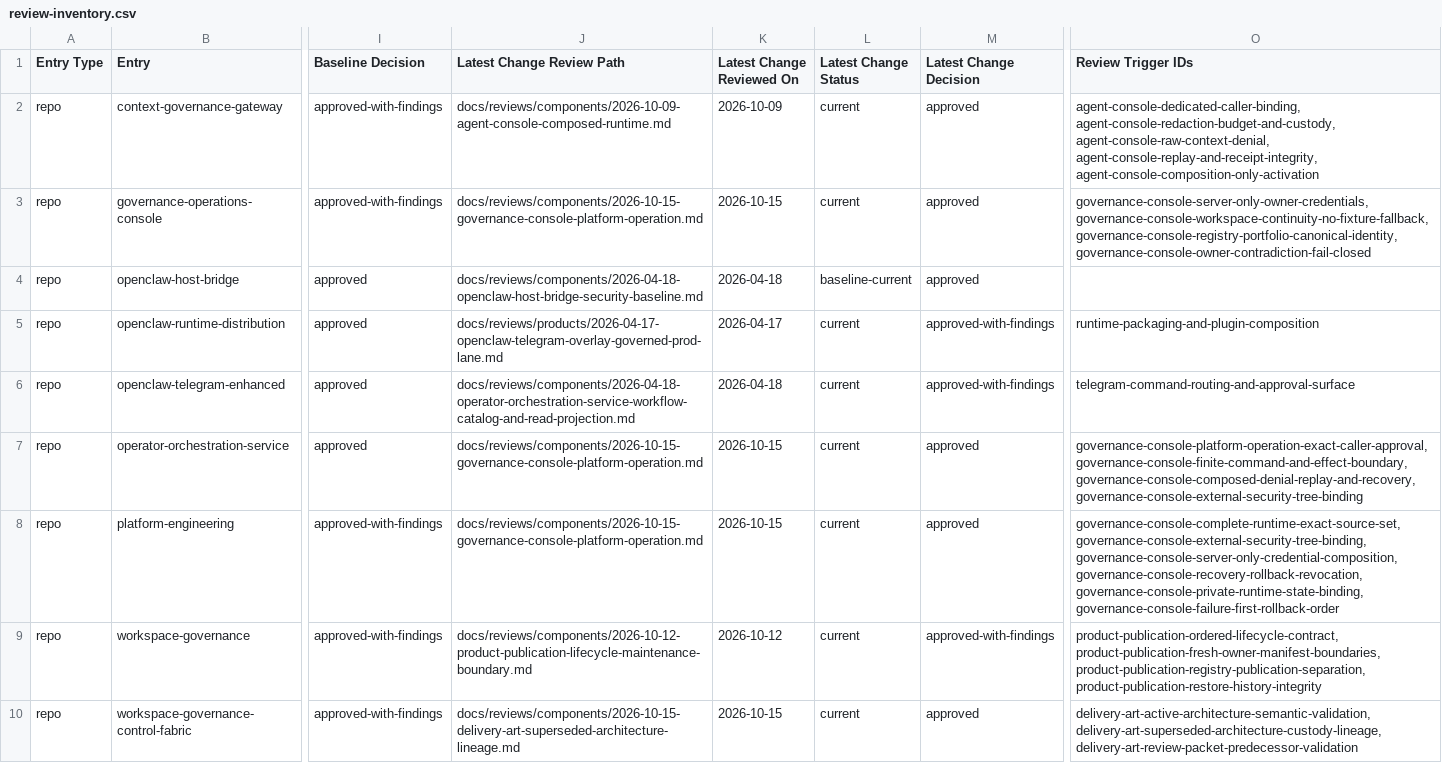
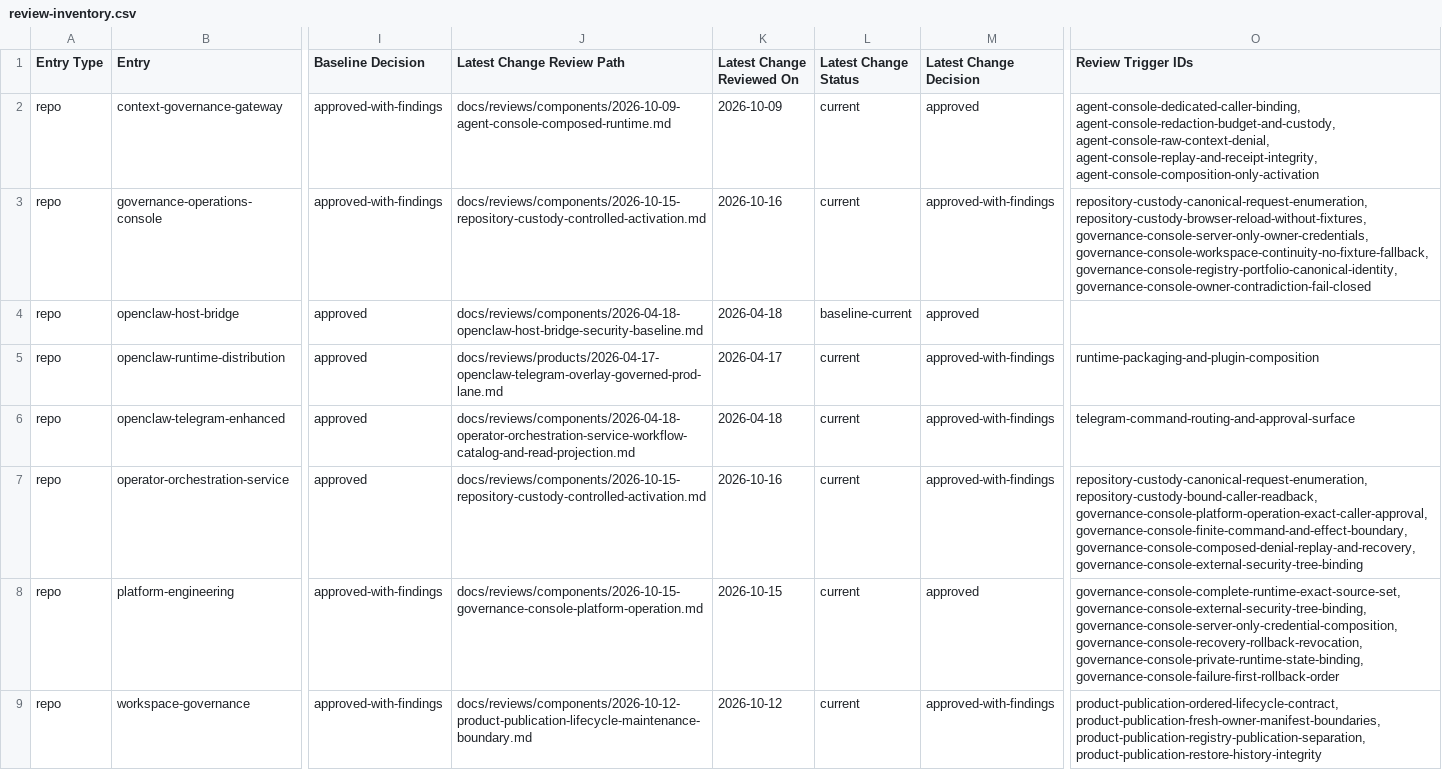
Before and after one commit to mfshaf7/security-architecture, a CSV file: registers/csv/review-inventory.csv, drawn as a sheet; only a part is shown, gaps mark what is left out; the shorter side is filled out with more unchanged rows; the diff names each change by its address in the sheet, - before the commit and + after, or states it on an @@ line.

```diff
--- a/registers/csv/review-inventory.csv
+++ b/registers/csv/review-inventory.csv
-J3 (Latest Change Review Path): docs/reviews/components/2026-10-15-governance-console-platform-operation.md
+J3 (Latest Change Review Path): docs/reviews/components/2026-10-15-repository-custody-controlled-activation.md
-K3 (Latest Change Reviewed On): 2026-10-15
+K3 (Latest Change Reviewed On): 2026-10-16
-M3 (Latest Change Decision): approved
+M3 (Latest Change Decision): approved-with-findings
-O3 (Review Trigger IDs): governance-console-server-only-owner-credentials, governance-console-workspace-continuity-no-fixture-fallback,…
+O3 (Review Trigger IDs): repository-custody-canonical-request-enumeration, repository-custody-browser-reload-without-fixtures, governance-console-server-only-owner-credentials, governance-console-workspace-continuity-no-fixture-fallback,…
-J7 (Latest Change Review Path): docs/reviews/components/2026-10-15-governance-console-platform-operation.md
+J7 (Latest Change Review Path): docs/reviews/components/2026-10-15-repository-custody-controlled-activation.md
-K7 (Latest Change Reviewed On): 2026-10-15
+K7 (Latest Change Reviewed On): 2026-10-16
-M7 (Latest Change Decision): approved
+M7 (Latest Change Decision): approved-with-findings
-O7 (Review Trigger IDs): governance-console-platform-operation-exact-caller-approval, governance-console-finite-command-and-effect-boundary,…
+O7 (Review Trigger IDs): repository-custody-canonical-request-enumeration, repository-custody-bound-caller-readback, governance-console-platform-operation-exact-caller-approval, governance-console-finite-command-and-effect-boundary,…
```
Also changed, not shown: 3 other files.
